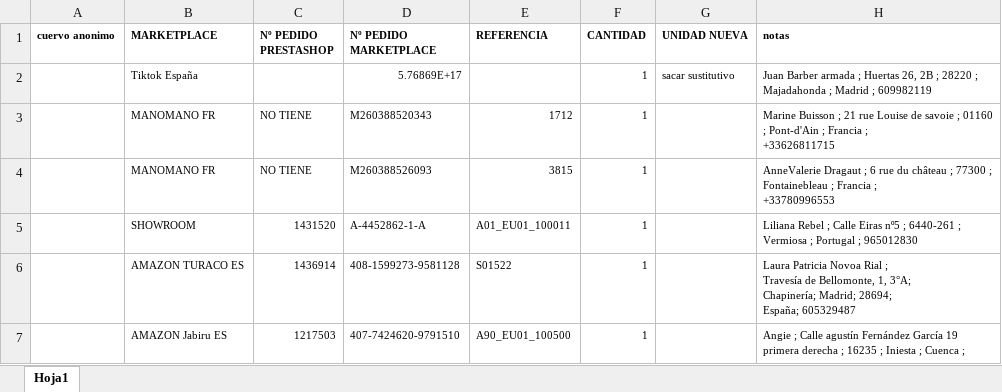
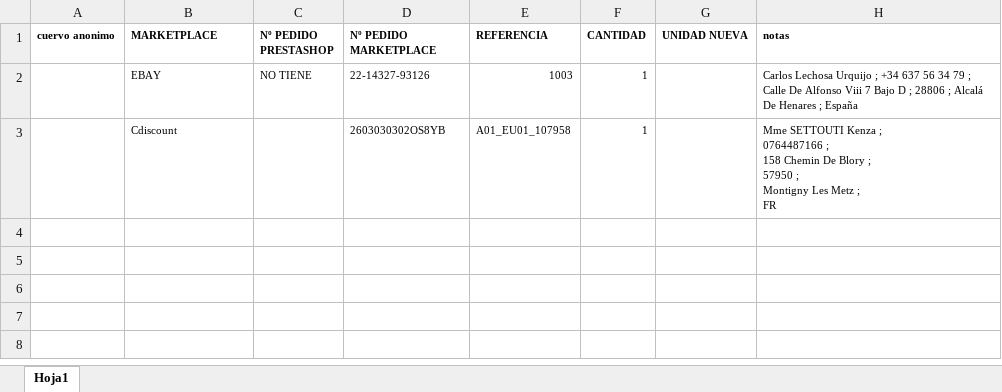
Before and after one commit to juanbrox-stack/UnidadNueva, an Excel workbook: Libro6.xlsx, sheet Hoja1, drawn as a sheet; values as stored, in another font and other column widths than the file's, no borders; removed rows and columns are numbered as before the commit, all else as after; ↵ is a line break in a cell; the diff names each change by its address in the sheet, - before the commit and + after, or states it on an @@ line.

Commit message:
Update Libro6.xlsx

```diff
--- a/Libro6.xlsx (sheet Hoja1)
+++ b/Libro6.xlsx (sheet Hoja1)
-row 2:  | Tiktok España |  | 5.76869E+17 |  | 1 | sacar sustitutivo | Juan Barber armada ; Huertas 26, 2B ; 28220 ; Majadahonda ; Madrid ; 609982119
-row 3:  | MANOMANO FR | NO TIENE | M260388520343 | 1712 | 1 |  | Marine Buisson ; 21 rue Louise de savoie ; 01160 ; Pont-d'Ain ; Francia ; ↵ +33626811715
-row 4:  | MANOMANO FR | NO TIENE | M260388526093 | 3815 | 1 |  | AnneValerie Dragaut ; 6 rue du château ; 77300 ; Fontainebleau ; Francia ; ↵ +33780996553
-row 5:  | SHOWROOM | 1431520 | A-4452862-1-A | A01_EU01_100011 | 1 |  | Liliana Rebel ; Calle Eiras nº5 ; 6440-261 ; Vermiosa ; Portugal ; 965012830
-row 6:  | AMAZON TURACO ES | 1436914 | 408-1599273-9581128 | S01522 | 1 |  | Laura Patricia Novoa Rial ; ↵ Travesía de Bellomonte, 1, 3°A; ↵ Chapinería; Madrid; 28694; ↵ España; 605329487
-row 7:  | AMAZON Jabiru ES | 1217503 | 407-7424620-9791510 | A90_EU01_100500 | 1 |  | Angie ; Calle agustín Fernández García 19 primera derecha ; 16235 ; Iniesta ; Cuenca ;
+row 2:  | EBAY | NO TIENE | 22-14327-93126 | 1003 | 1 |  | Carlos Lechosa Urquijo ; +34 637 56 34 79 ; Calle De Alfonso Viii 7 Bajo D ; 28806 ; Alcalá De Henares ; España
+row 3:  | Cdiscount |  | 2603030302OS8YB | A01_EU01_107958 | 1 |  | Mme SETTOUTI Kenza ; ↵ 0764487166 ; ↵ 158 Chemin De Blory ; ↵ 57950 ; ↵ Montigny Les Metz ; ↵ FR
```
